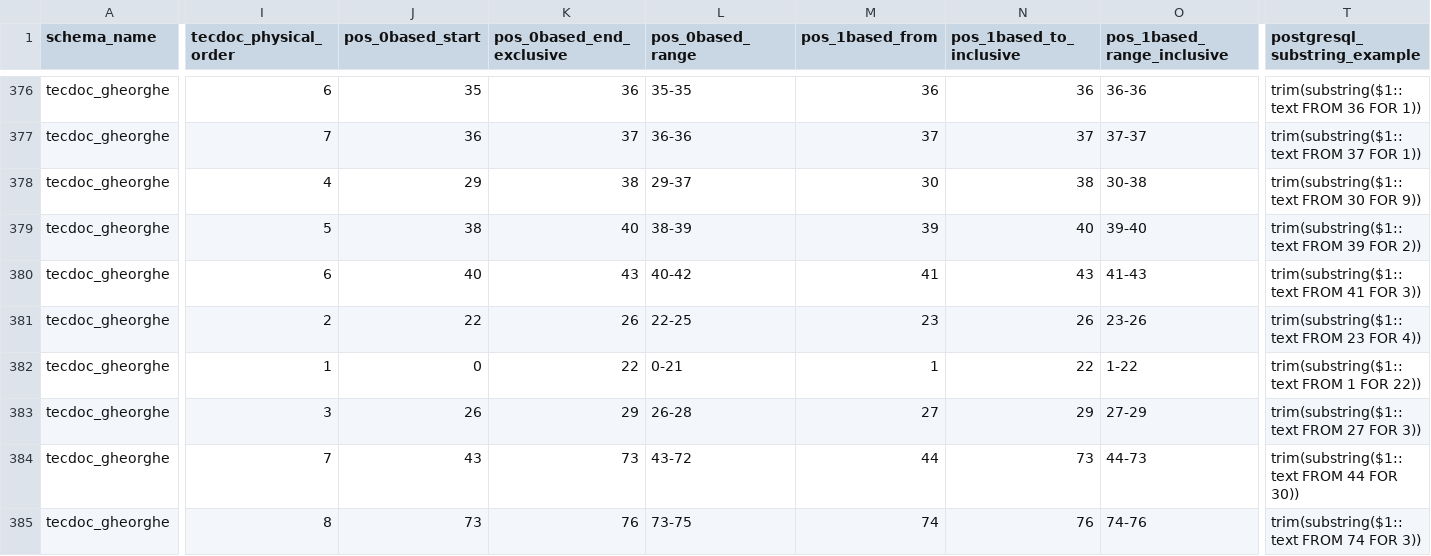
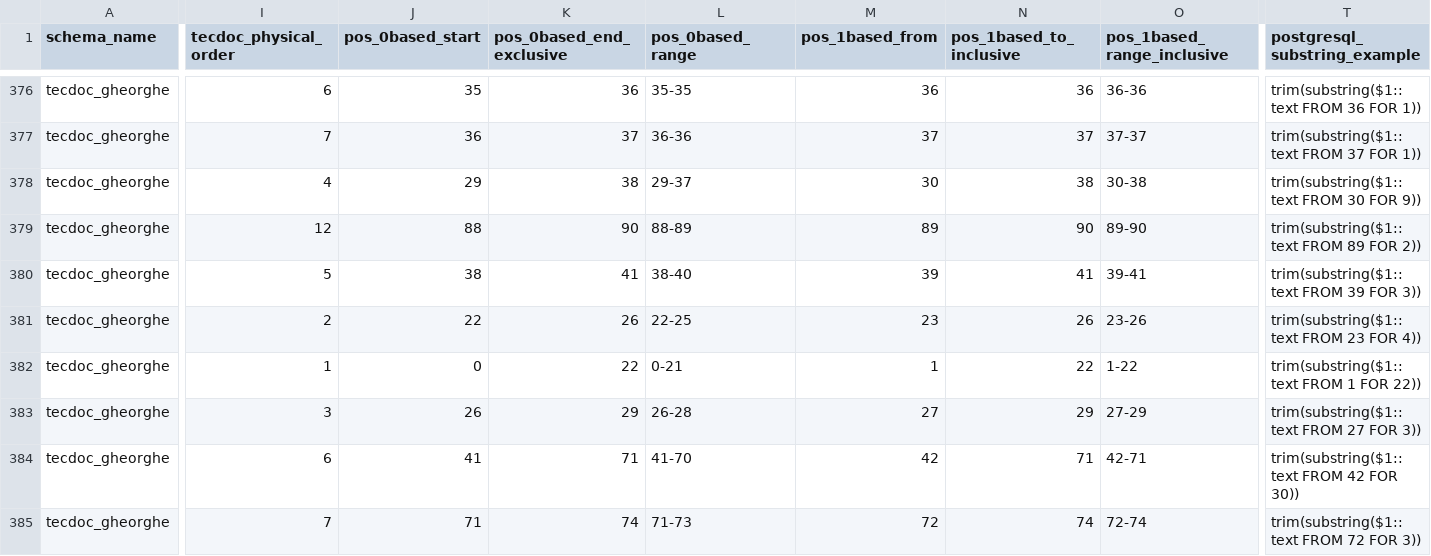
Before and after one commit to PavelGheorghe/tecdoc-upload, a CSV file: documentation/tecdoc_column_string_positions.csv, drawn as a sheet; only a part is shown, gaps mark what is left out; the diff covers the shown part only; the diff names each change by its address in the sheet, - before the commit and + after, or states it on an @@ line.

```diff
--- a/documentation/tecdoc_column_string_positions.csv
+++ b/documentation/tecdoc_column_string_positions.csv
-I379 (tecdoc_physical_order): 5
+I379 (tecdoc_physical_order): 12
-J379 (pos_0based_start): 38
+J379 (pos_0based_start): 88
-K379 (pos_0based_end_exclusive): 40
+K379 (pos_0based_end_exclusive): 90
-L379 (pos_0based_range): 38-39
+L379 (pos_0based_range): 88-89
-M379 (pos_1based_from): 39
+M379 (pos_1based_from): 89
-N379 (pos_1based_to_inclusive): 40
+N379 (pos_1based_to_inclusive): 90
-O379 (pos_1based_range_inclusive): 39-40
+O379 (pos_1based_range_inclusive): 89-90
-T379 (postgresql_substring_example): trim(substring($1::text FROM 39 FOR 2))
+T379 (postgresql_substring_example): trim(substring($1::text FROM 89 FOR 2))
-I380 (tecdoc_physical_order): 6
+I380 (tecdoc_physical_order): 5
-J380 (pos_0based_start): 40
+J380 (pos_0based_start): 38
-K380 (pos_0based_end_exclusive): 43
+K380 (pos_0based_end_exclusive): 41
-L380 (pos_0based_range): 40-42
+L380 (pos_0based_range): 38-40
-M380 (pos_1based_from): 41
+M380 (pos_1based_from): 39
-N380 (pos_1based_to_inclusive): 43
+N380 (pos_1based_to_inclusive): 41
-O380 (pos_1based_range_inclusive): 41-43
+O380 (pos_1based_range_inclusive): 39-41
-T380 (postgresql_substring_example): trim(substring($1::text FROM 41 FOR 3))
+T380 (postgresql_substring_example): trim(substring($1::text FROM 39 FOR 3))
-I384 (tecdoc_physical_order): 7
+I384 (tecdoc_physical_order): 6
-J384 (pos_0based_start): 43
+J384 (pos_0based_start): 41
-K384 (pos_0based_end_exclusive): 73
+K384 (pos_0based_end_exclusive): 71
-L384 (pos_0based_range): 43-72
+L384 (pos_0based_range): 41-70
-M384 (pos_1based_from): 44
+M384 (pos_1based_from): 42
-N384 (pos_1based_to_inclusive): 73
+N384 (pos_1based_to_inclusive): 71
-O384 (pos_1based_range_inclusive): 44-73
+O384 (pos_1based_range_inclusive): 42-71
-T384 (postgresql_substring_example): trim(substring($1::text FROM 44 FOR 30))
+T384 (postgresql_substring_example): trim(substring($1::text FROM 42 FOR 30))
-I385 (tecdoc_physical_order): 8
+I385 (tecdoc_physical_order): 7
-J385 (pos_0based_start): 73
+J385 (pos_0based_start): 71
-K385 (pos_0based_end_exclusive): 76
+K385 (pos_0based_end_exclusive): 74
-L385 (pos_0based_range): 73-75
+L385 (pos_0based_range): 71-73
-M385 (pos_1based_from): 74
+M385 (pos_1based_from): 72
-N385 (pos_1based_to_inclusive): 76
+N385 (pos_1based_to_inclusive): 74
-O385 (pos_1based_range_inclusive): 74-76
+O385 (pos_1based_range_inclusive): 72-74
-T385 (postgresql_substring_example): trim(substring($1::text FROM 74 FOR 3))
+T385 (postgresql_substring_example): trim(substring($1::text FROM 72 FOR 3))
```
Also changed, not shown: 46 edited cells elsewhere in this file, 4 other files.
